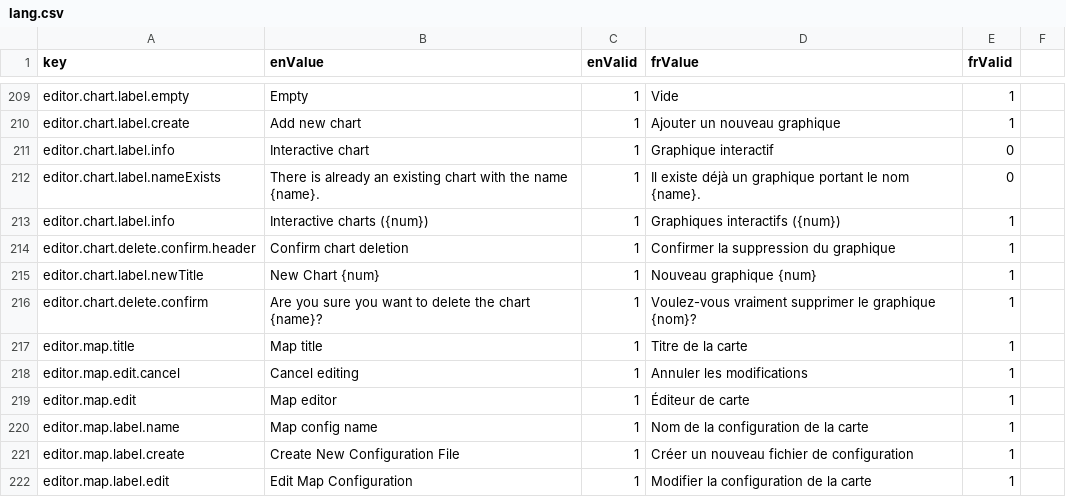
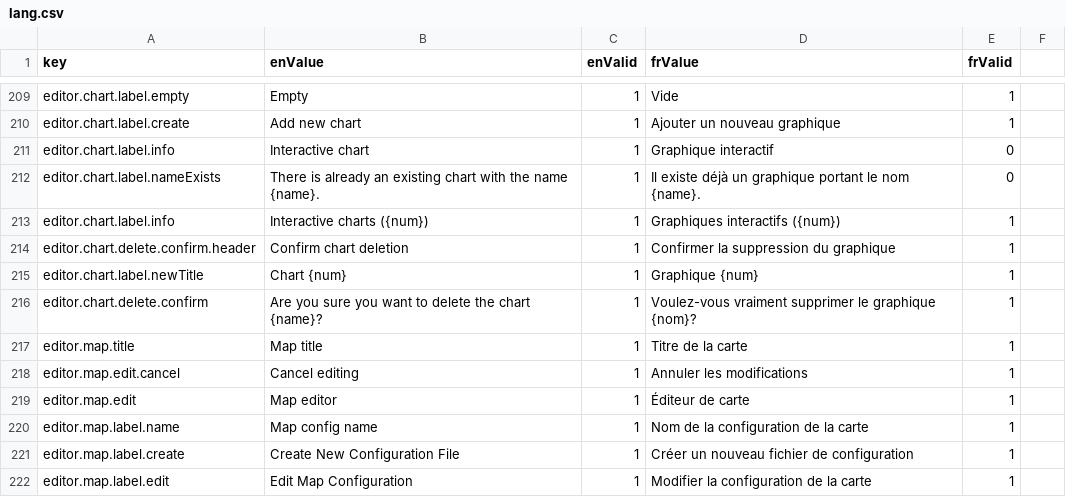
Before and after one commit to ramp4-pcar4/storylines-editor, a CSV file: src/lang/lang.csv, drawn as a sheet; only a part is shown, gaps mark what is left out.

Commit message:
enhance chart name defaulting, add currentSlide and slideIndex to Pinia

```diff
--- a/src/lang/lang.csv
+++ b/src/lang/lang.csv
@@ -214,3 +214,3 @@ editor.chart.label.info,Interactive charts ({num}),1,Graphiques interactifs ({nu
 editor.chart.delete.confirm.header,Confirm chart deletion,1,Confirmer la suppression du graphique,1
-editor.chart.label.newTitle,New Chart {num},1,Nouveau graphique {num},1
+editor.chart.label.newTitle,Chart {num},1,Graphique {num},1
 editor.chart.delete.confirm,Are you sure you want to delete the chart {name}?,1,Voulez-vous vraiment supprimer le graphique {nom}?,1
```
Also changed, not shown: 9 other files.
